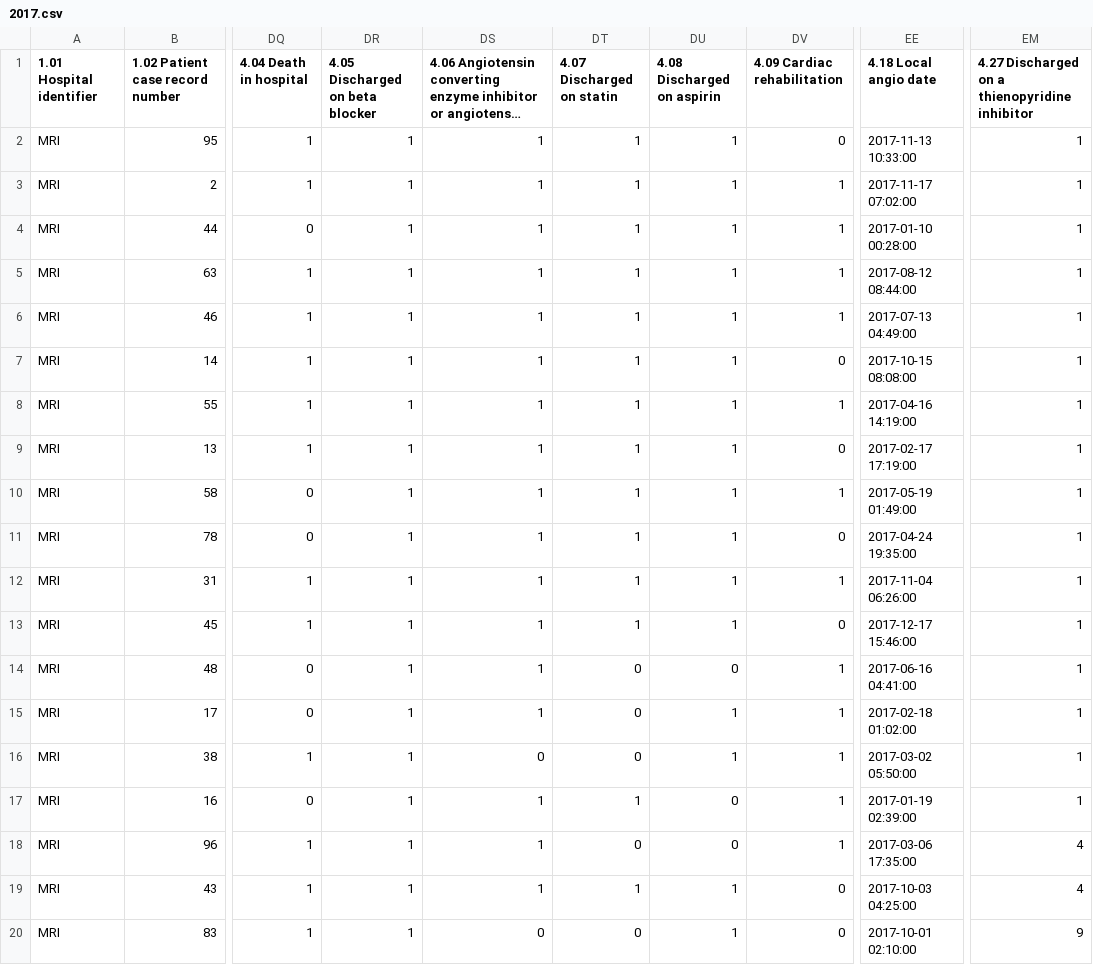
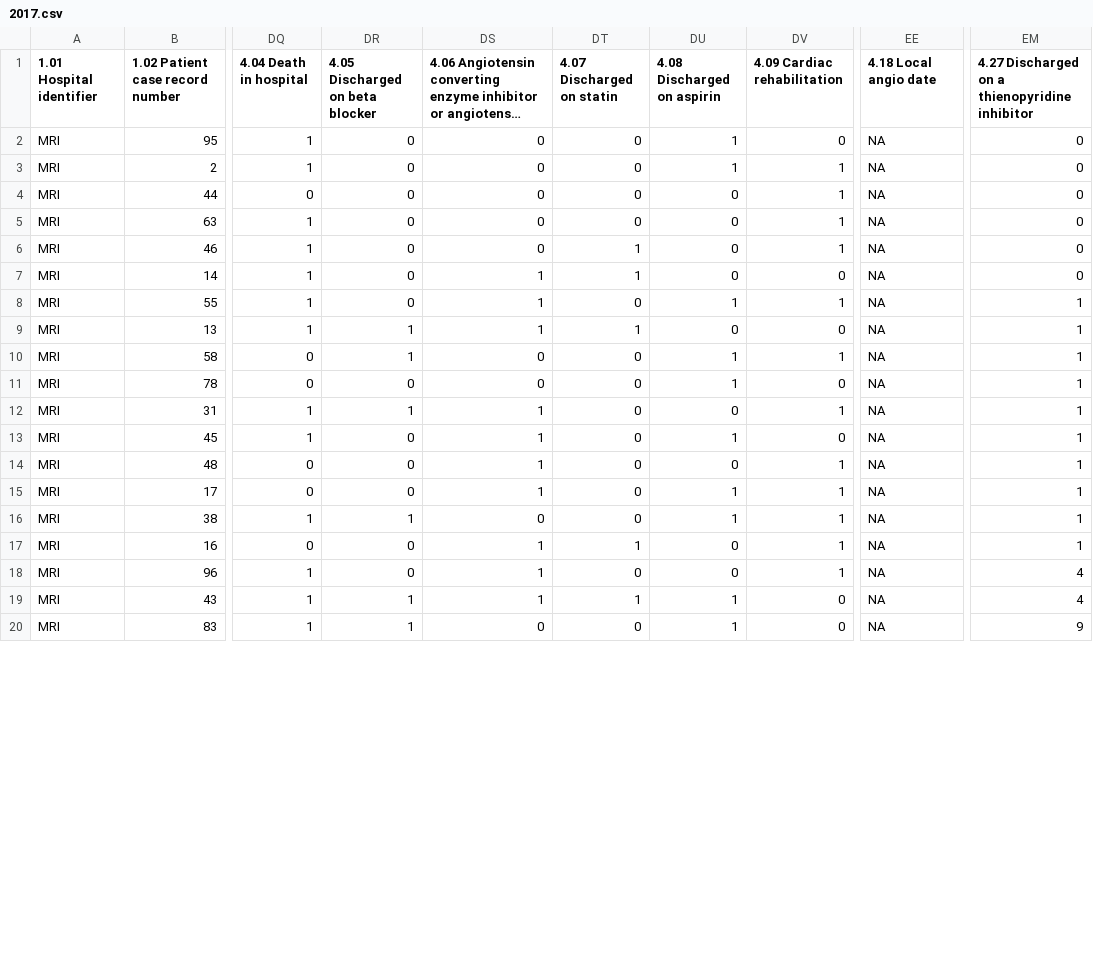
Before and after one commit to maya70/Qualdashv1, a CSV file: home/data/minap_admission/2017.csv, drawn as a sheet; only a part is shown, gaps mark what is left out; long unchanged cells end in …; the diff covers the shown part only; the diff names each change by its address in the sheet, - before the commit and + after, or states it on an @@ line.

Commit message:
minor fix in minap_rscript

```diff
--- a/home/data/minap_admission/2017.csv
+++ b/home/data/minap_admission/2017.csv
-DR2:DR8 (4.05 Discharged on beta blocker): 1
+DR2:DR8 (4.05 Discharged on beta blocker): 0
-DS2:DS6: 1
+DS2:DS6: 0
-DT2:DT5 (4.07 Discharged on statin): 1
+DT2:DT5 (4.07 Discharged on statin): 0
-EE2 (4.18 Local angio date): 2017-11-13 10:33:00
+EE2 (4.18 Local angio date): NA
-EM2:EM7: 1
+EM2:EM7: 0
-EE3 (4.18 Local angio date): 2017-11-17 07:02:00
+EE3 (4.18 Local angio date): NA
-DU4:DU7 (4.08 Discharged on aspirin): 1
+DU4:DU7 (4.08 Discharged on aspirin): 0
-EE4 (4.18 Local angio date): 2017-01-10 00:28:00
+EE4 (4.18 Local angio date): NA
-EE5 (4.18 Local angio date): 2017-08-12 08:44:00
+EE5 (4.18 Local angio date): NA
-EE6 (4.18 Local angio date): 2017-07-13 04:49:00
+EE6 (4.18 Local angio date): NA
-EE7 (4.18 Local angio date): 2017-10-15 08:08:00
+EE7 (4.18 Local angio date): NA
-DT8 (4.07 Discharged on statin): 1
+DT8 (4.07 Discharged on statin): 0
-EE8 (4.18 Local angio date): 2017-04-16 14:19:00
+EE8 (4.18 Local angio date): NA
-DU9 (4.08 Discharged on aspirin): 1
+DU9 (4.08 Discharged on aspirin): 0
-EE9 (4.18 Local angio date): 2017-02-17 17:19:00
+EE9 (4.18 Local angio date): NA
-DS10:DS11: 1
+DS10:DS11: 0
-DT10:DT13 (4.07 Discharged on statin): 1
+DT10:DT13 (4.07 Discharged on statin): 0
-EE10 (4.18 Local angio date): 2017-05-19 01:49:00
+EE10 (4.18 Local angio date): NA
-DR11 (4.05 Discharged on beta blocker): 1
+DR11 (4.05 Discharged on beta blocker): 0
-EE11 (4.18 Local angio date): 2017-04-24 19:35:00
+EE11 (4.18 Local angio date): NA
-DU12 (4.08 Discharged on aspirin): 1
+DU12 (4.08 Discharged on aspirin): 0
-EE12 (4.18 Local angio date): 2017-11-04 06:26:00
+EE12 (4.18 Local angio date): NA
-DR13:DR15 (4.05 Discharged on beta blocker): 1
+DR13:DR15 (4.05 Discharged on beta blocker): 0
-EE13 (4.18 Local angio date): 2017-12-17 15:46:00
+EE13 (4.18 Local angio date): NA
-EE14 (4.18 Local angio date): 2017-06-16 04:41:00
+EE14 (4.18 Local angio date): NA
-EE15 (4.18 Local angio date): 2017-02-18 01:02:00
+EE15 (4.18 Local angio date): NA
-EE16 (4.18 Local angio date): 2017-03-02 05:50:00
+EE16 (4.18 Local angio date): NA
-DR17:DR18 (4.05 Discharged on beta blocker): 1
+DR17:DR18 (4.05 Discharged on beta blocker): 0
-EE17 (4.18 Local angio date): 2017-01-19 02:39:00
+EE17 (4.18 Local angio date): NA
-EE18 (4.18 Local angio date): 2017-03-06 17:35:00
+EE18 (4.18 Local angio date): NA
-EE19 (4.18 Local angio date): 2017-10-03 04:25:00
+EE19 (4.18 Local angio date): NA
-EE20 (4.18 Local angio date): 2017-10-01 02:10:00
+EE20 (4.18 Local angio date): NA
```
Also changed, not shown: 49 edited cells elsewhere in this file, home/data/minap_admission/2016.csv, home/data/minap_admission/2018.csv, 3 other files.
